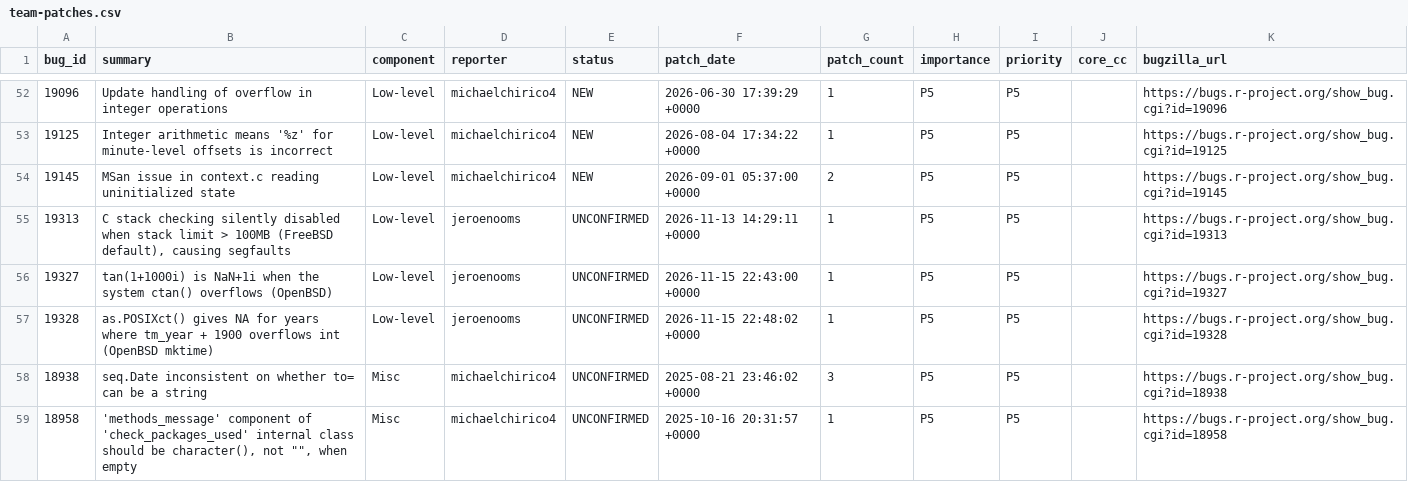
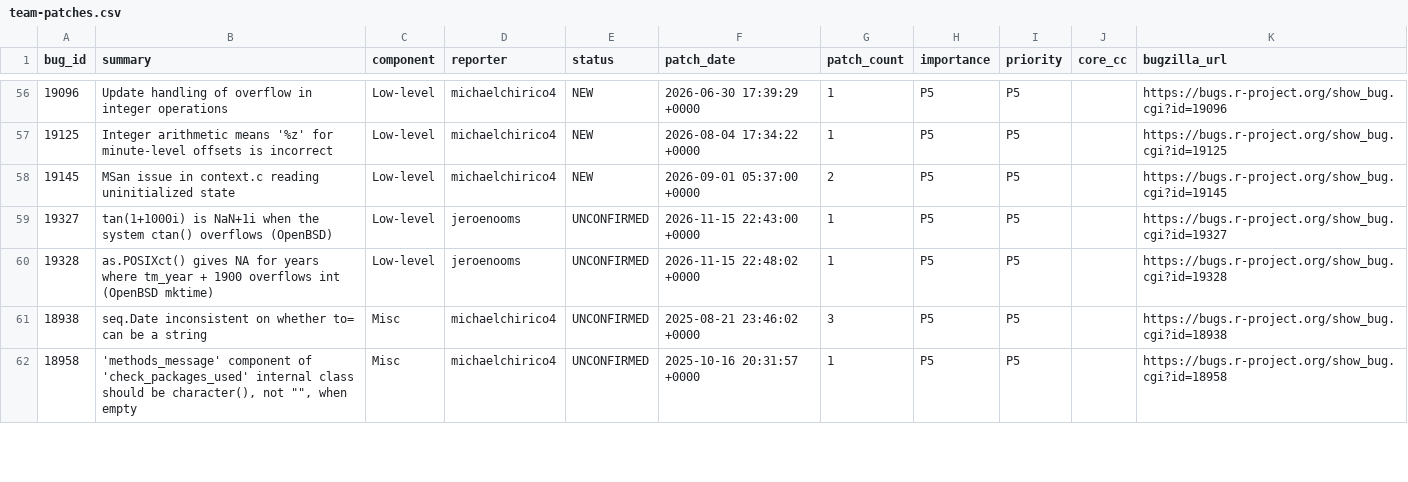
Before and after one commit to r-devel/triage-report, a CSV file: data/team-patches.csv, drawn as a sheet; only a part is shown, gaps mark what is left out; removed rows and columns are numbered as before the commit, all else as after; the diff covers the shown part only; the diff names each change by its address in the sheet, - before the commit and + after, or states it on an @@ line.

```diff
--- a/data/team-patches.csv
+++ b/data/team-patches.csv
-row 55: 19313 | C stack checking silently disabled when stack limit > 100MB (FreeBSD default), causing segfaults | Low-level | jeroenooms | UNCONFIRMED | 2026-11-13 14:29:11 +0000 | 1 | P5 | P5 |  | https://bugs.r-project.org/show_bug.cgi?id=19313
```
Also changed, not shown: 6 added rows, 2 removed rows and 16 edited cells elsewhere in this file, 17 other files.
